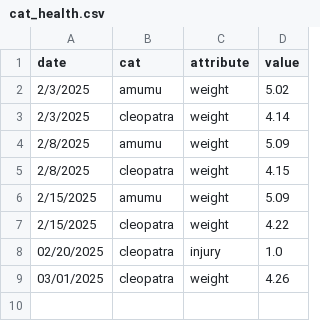
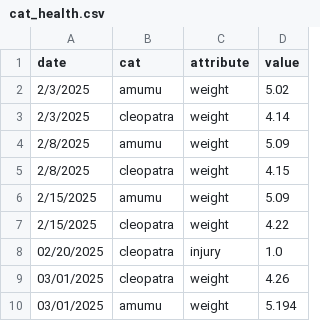
Before and after one commit to VirginiaBee47/cat_log, a CSV file: cat_health.csv, drawn as a sheet.

Commit message:
Added data from cat_log script.

```diff
--- a/cat_health.csv
+++ b/cat_health.csv
@@ -9 +9,2 @@ date,cat,attribute,value
 03/01/2025,cleopatra,weight,4.26
+03/01/2025,amumu,weight,5.194
```
